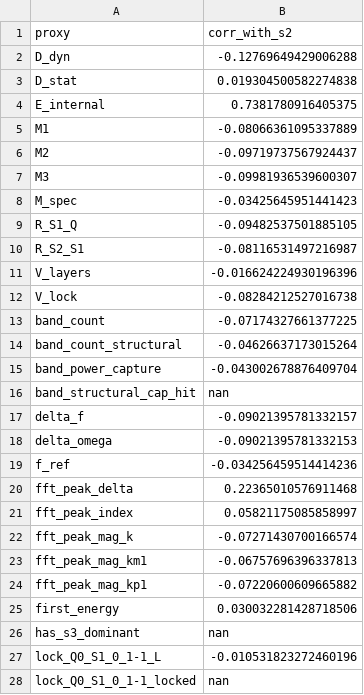
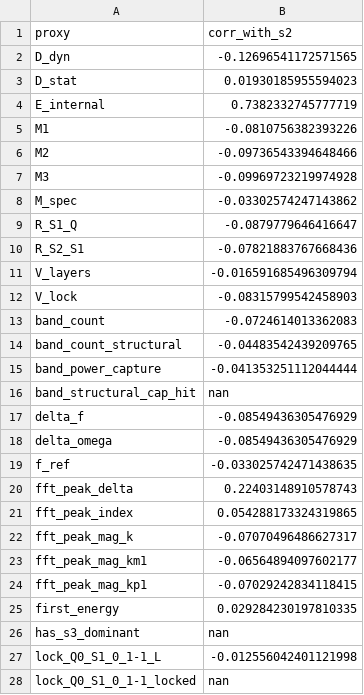
Before and after one commit to cesaragostino/doft-study05-internal-string-layers-below-quark, a CSV file: data/processed/ola1/Ola1_3-2-5_s2_correlations.csv, drawn as a sheet; only a part is shown; the diff covers the shown part only.

```diff
--- a/data/processed/ola1/Ola1_3-2-5_s2_correlations.csv
+++ b/data/processed/ola1/Ola1_3-2-5_s2_correlations.csv
@@ -1,28 +1,28 @@
 proxy,corr_with_s2
-D_dyn,-0.12769649429006288
-D_stat,0.019304500582274838
-E_internal,0.7381780916405375
-M1,-0.08066361095337889
-M2,-0.09719737567924437
-M3,-0.09981936539600307
-M_spec,-0.03425645951441423
-R_S1_Q,-0.09482537501885105
-R_S2_S1,-0.08116531497216987
-V_layers,-0.016624224930196396
-V_lock,-0.08284212527016738
-band_count,-0.07174327661377225
-band_count_structural,-0.04626637173015264
-band_power_capture,-0.043002678876409704
+D_dyn,-0.12696541172571565
+D_stat,0.01930185955594023
+E_internal,0.7382332745777719
+M1,-0.0810756382393226
+M2,-0.09736543394648466
+M3,-0.09969723219974928
+M_spec,-0.03302574247143862
+R_S1_Q,-0.0879779646416647
+R_S2_S1,-0.07821883767668436
+V_layers,-0.016591685496309794
+V_lock,-0.08315799542458903
+band_count,-0.0724614013362083
+band_count_structural,-0.04483542439209765
+band_power_capture,-0.041353251112044444
 band_structural_cap_hit,nan
-delta_f,-0.09021395781332157
-delta_omega,-0.09021395781332153
-f_ref,-0.034256459514414236
-fft_peak_delta,0.22365010576911468
-fft_peak_index,0.05821175085858997
-fft_peak_mag_k,-0.07271430700166574
-fft_peak_mag_km1,-0.06757696396337813
-fft_peak_mag_kp1,-0.07220600609665882
-first_energy,0.030032281428718506
+delta_f,-0.08549436305476929
+delta_omega,-0.08549436305476929
+f_ref,-0.033025742471438635
+fft_peak_delta,0.22403148910578743
+fft_peak_index,0.054288173324319865
+fft_peak_mag_k,-0.07070496486627317
+fft_peak_mag_km1,-0.06564894097602177
+fft_peak_mag_kp1,-0.07029242834118415
+first_energy,0.029284230197810335
 has_s3_dominant,nan
-lock_Q0_S1_0_1-1_L,-0.010531823272460196
+lock_Q0_S1_0_1-1_L,-0.012556042401121998
 lock_Q0_S1_0_1-1_locked,nan
```
Also changed, not shown: 45 edited cells elsewhere in this file, data/processed/digest/ola1/best_match_per_run.csv, data/processed/ola1/best_match_per_run.csv, 10 other files.
